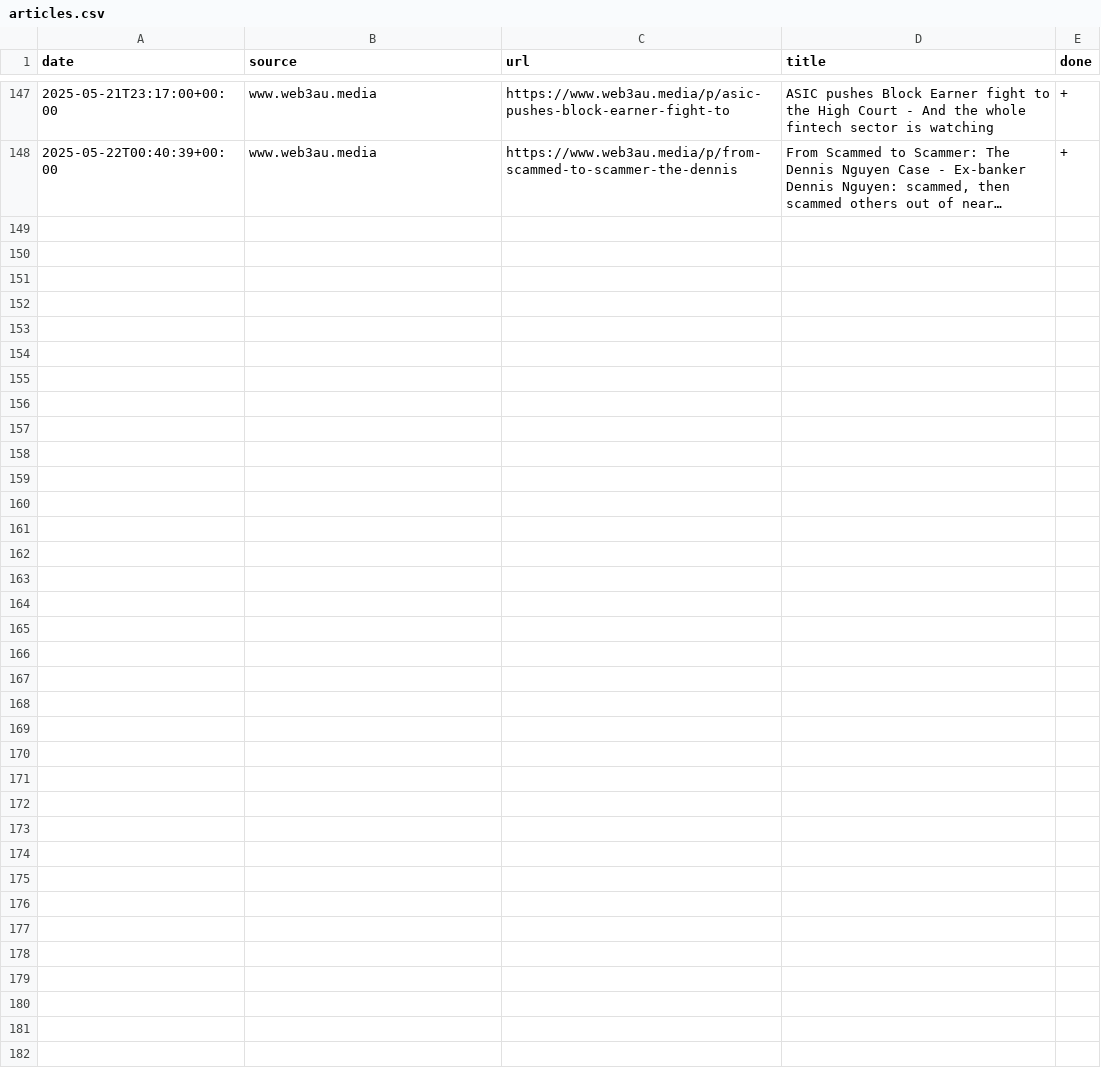
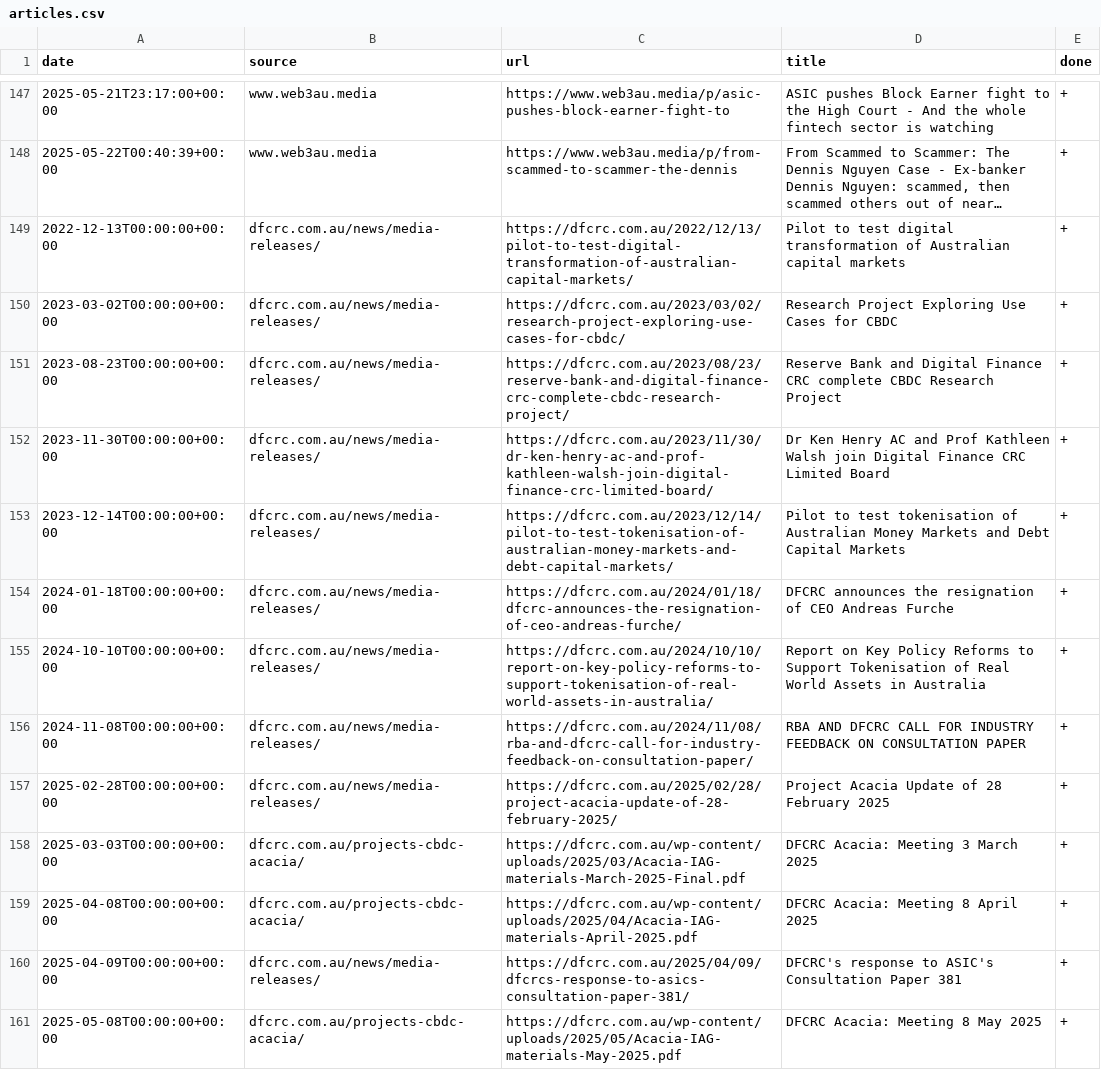
Before and after one commit to konashevich/ozcryptonews, a CSV file: articles.csv, drawn as a sheet; only a part is shown, gaps mark what is left out; long unchanged cells end in …; the diff names each change by its address in the sheet, - before the commit and + after, or states it on an @@ line.

Commit message:
Update articles.csv

```diff
--- a/articles.csv
+++ b/articles.csv
+row 149: 2022-12-13T00:00:00+00:00 | dfcrc.com.au/news/media-releases/ | https://dfcrc.com.au/2022/12/13/pilot-to-test-digital-transformation-of-australian-capital-markets/ | Pilot to test digital transformation of Australian capital markets | +
+row 150: 2023-03-02T00:00:00+00:00 | dfcrc.com.au/news/media-releases/ | https://dfcrc.com.au/2023/03/02/research-project-exploring-use-cases-for-cbdc/ | Research Project Exploring Use Cases for CBDC | +
+row 151: 2023-08-23T00:00:00+00:00 | dfcrc.com.au/news/media-releases/ | https://dfcrc.com.au/2023/08/23/reserve-bank-and-digital-finance-crc-complete-cbdc-research-project/ | Reserve Bank and Digital Finance CRC complete CBDC Research Project | +
+row 152: 2023-11-30T00:00:00+00:00 | dfcrc.com.au/news/media-releases/ | https://dfcrc.com.au/2023/11/30/dr-ken-henry-ac-and-prof-kathleen-walsh-join-digital-finance-crc-limited-board/ | Dr Ken Henry AC and Prof Kathleen Walsh join Digital Finance CRC Limited Board | +
+row 153: 2023-12-14T00:00:00+00:00 | dfcrc.com.au/news/media-releases/ | https://dfcrc.com.au/2023/12/14/pilot-to-test-tokenisation-of-australian-money-markets-and-debt-capital-markets/ | Pilot to test tokenisation of Australian Money Markets and Debt Capital Markets | +
+row 154: 2024-01-18T00:00:00+00:00 | dfcrc.com.au/news/media-releases/ | https://dfcrc.com.au/2024/01/18/dfcrc-announces-the-resignation-of-ceo-andreas-furche/ | DFCRC announces the resignation of CEO Andreas Furche | +
+row 155: 2024-10-10T00:00:00+00:00 | dfcrc.com.au/news/media-releases/ | https://dfcrc.com.au/2024/10/10/report-on-key-policy-reforms-to-support-tokenisation-of-real-world-assets-in-australia/ | Report on Key Policy Reforms to Support Tokenisation of Real World Assets in Australia | +
+row 156: 2024-11-08T00:00:00+00:00 | dfcrc.com.au/news/media-releases/ | https://dfcrc.com.au/2024/11/08/rba-and-dfcrc-call-for-industry-feedback-on-consultation-paper/ | RBA AND DFCRC CALL FOR INDUSTRY FEEDBACK ON CONSULTATION PAPER | +
+row 157: 2025-02-28T00:00:00+00:00 | dfcrc.com.au/news/media-releases/ | https://dfcrc.com.au/2025/02/28/project-acacia-update-of-28-february-2025/ | Project Acacia Update of 28 February 2025 | +
+row 158: 2025-03-03T00:00:00+00:00 | dfcrc.com.au/projects-cbdc-acacia/ | https://dfcrc.com.au/wp-content/uploads/2025/03/Acacia-IAG-materials-March-2025-Final.pdf | DFCRC Acacia: Meeting 3 March 2025 | +
+row 159: 2025-04-08T00:00:00+00:00 | dfcrc.com.au/projects-cbdc-acacia/ | https://dfcrc.com.au/wp-content/uploads/2025/04/Acacia-IAG-materials-April-2025.pdf | DFCRC Acacia: Meeting 8 April 2025 | +
+row 160: 2025-04-09T00:00:00+00:00 | dfcrc.com.au/news/media-releases/ | https://dfcrc.com.au/2025/04/09/dfcrcs-response-to-asics-consultation-paper-381/ | DFCRC's response to ASIC's Consultation Paper 381 | +
+row 161: 2025-05-08T00:00:00+00:00 | dfcrc.com.au/projects-cbdc-acacia/ | https://dfcrc.com.au/wp-content/uploads/2025/05/Acacia-IAG-materials-May-2025.pdf | DFCRC Acacia: Meeting 8 May 2025 | +
```
